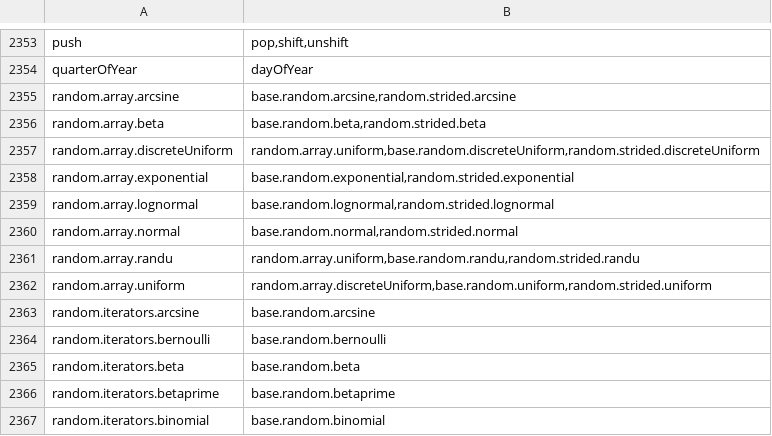
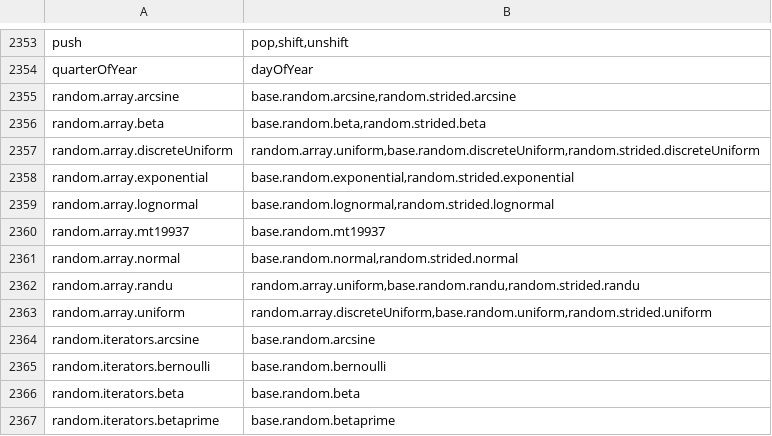
Before and after one commit to stdlib-js/namespace-alias2related, a CSV file: data/data.csv, drawn as a sheet; only a part is shown, gaps mark what is left out; the shorter side is filled out with more unchanged rows.

```diff
--- a/data/data.csv
+++ b/data/data.csv
@@ -2359,2 +2359,3 @@ random.array.exponential,"base.random.exponential,random.strided.exponential"
 random.array.lognormal,"base.random.lognormal,random.strided.lognormal"
+random.array.mt19937,"base.random.mt19937"
 random.array.normal,"base.random.normal,random.strided.normal"
```
Also changed, not shown: 2 other files.
